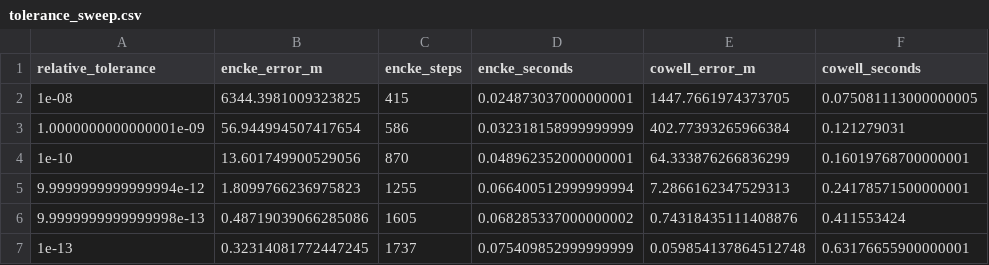
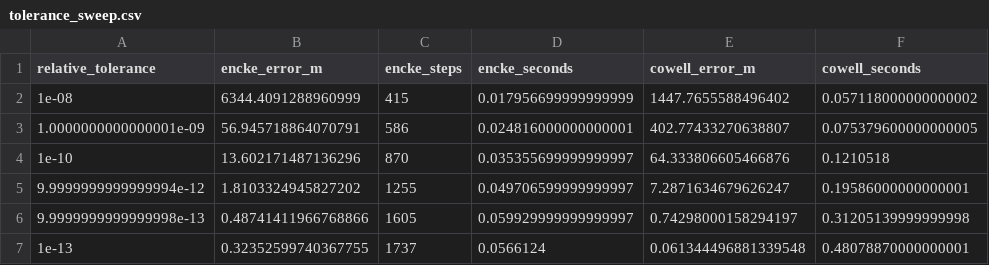
Before and after one commit to irsotarriva/Helios, a CSV file: docs/validation/dynamics/tolerance_sweep.csv, drawn as a sheet.

```diff
--- a/docs/validation/dynamics/tolerance_sweep.csv
+++ b/docs/validation/dynamics/tolerance_sweep.csv
@@ -1,7 +1,7 @@
 relative_tolerance,encke_error_m,encke_steps,encke_seconds,cowell_error_m,cowell_seconds
-1e-08,6344.3981009323825,415,0.024873037000000001,1447.7661974373705,0.075081113000000005
-1.0000000000000001e-09,56.944994507417654,586,0.032318158999999999,402.77393265966384,0.121279031
-1e-10,13.601749900529056,870,0.048962352000000001,64.333876266836299,0.16019768700000001
-9.9999999999999994e-12,1.8099766236975823,1255,0.066400512999999994,7.2866162347529313,0.24178571500000001
-9.9999999999999998e-13,0.48719039066285086,1605,0.068285337000000002,0.74318435111408876,0.411553424
-1e-13,0.32314081772447245,1737,0.075409852999999999,0.059854137864512748,0.63176655900000001
+1e-08,6344.4091288960999,415,0.017956699999999999,1447.7655588496402,0.057118000000000002
+1.0000000000000001e-09,56.945718864070791,586,0.024816000000000001,402.77433270638807,0.075379600000000005
+1e-10,13.602171487136296,870,0.035355699999999997,64.333806605466876,0.1210518
+9.9999999999999994e-12,1.8103324945827202,1255,0.049706599999999997,7.2871634679626247,0.19586000000000001
+9.9999999999999998e-13,0.48741411966768866,1605,0.059929999999999997,0.74298000158294197,0.31205139999999998
+1e-13,0.32352599740367755,1737,0.0566124,0.061344496881339548,0.48078870000000001
```
Also changed, not shown: data/solar_system/bodies.csv, data/solar_system/mean_elements.csv, 43 other files.
